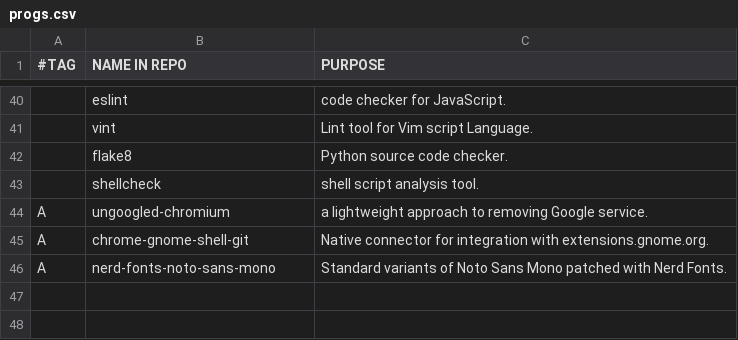
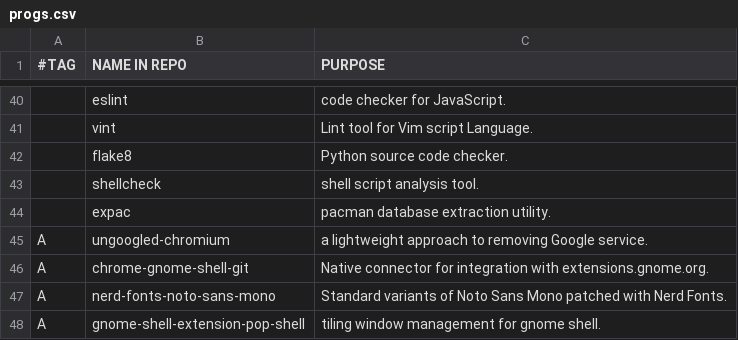
Before and after one commit to arktnld/dotfiles, a CSV file: .config/progs.csv, drawn as a sheet; only a part is shown, gaps mark what is left out; the diff names each change by its address in the sheet, - before the commit and + after, or states it on an @@ line.

```diff
--- a/.config/progs.csv
+++ b/.config/progs.csv
+row 44:  | expac | pacman database extraction utility.
+row 48: A | gnome-shell-extension-pop-shell | tiling window management for gnome shell.
```
Also changed, not shown: 11 other files.
